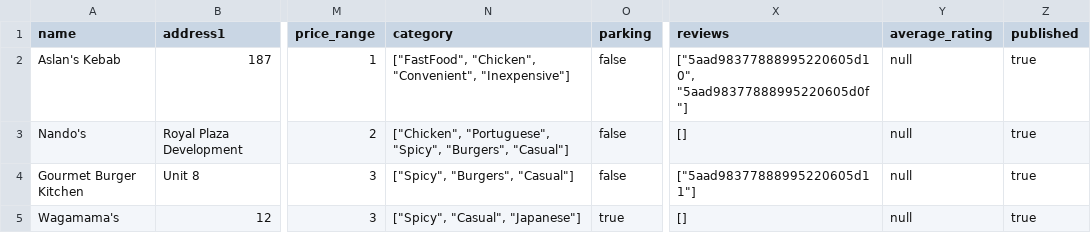
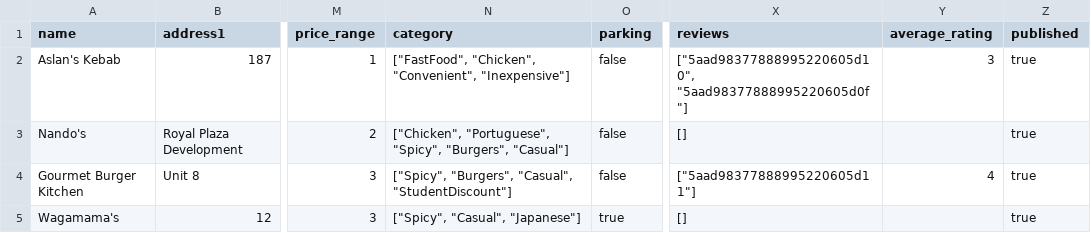
Before and after one commit to worgarside/restaurant-critique, a CSV file: IntelligentWeb/solution/app/models/restaurants.csv, drawn as a sheet; only a part is shown, gaps mark what is left out; the diff covers the shown part only; the diff names each change by its address in the sheet, - before the commit and + after, or states it on an @@ line.

```diff
--- a/IntelligentWeb/solution/app/models/restaurants.csv
+++ b/IntelligentWeb/solution/app/models/restaurants.csv
-Y2 (average_rating): null
+Y2 (average_rating): 3
-Y3 (average_rating): null
+Y3 (average_rating): (empty)
-N4 (category): ["Spicy", "Burgers", "Casual"]
+N4 (category): ["Spicy", "Burgers", "Casual", "StudentDiscount"]
-Y4 (average_rating): null
+Y4 (average_rating): 4
-Y5 (average_rating): null
+Y5 (average_rating): (empty)
```
Also changed, not shown: 2 added rows and 3 edited cells elsewhere in this file, 24 other files.
